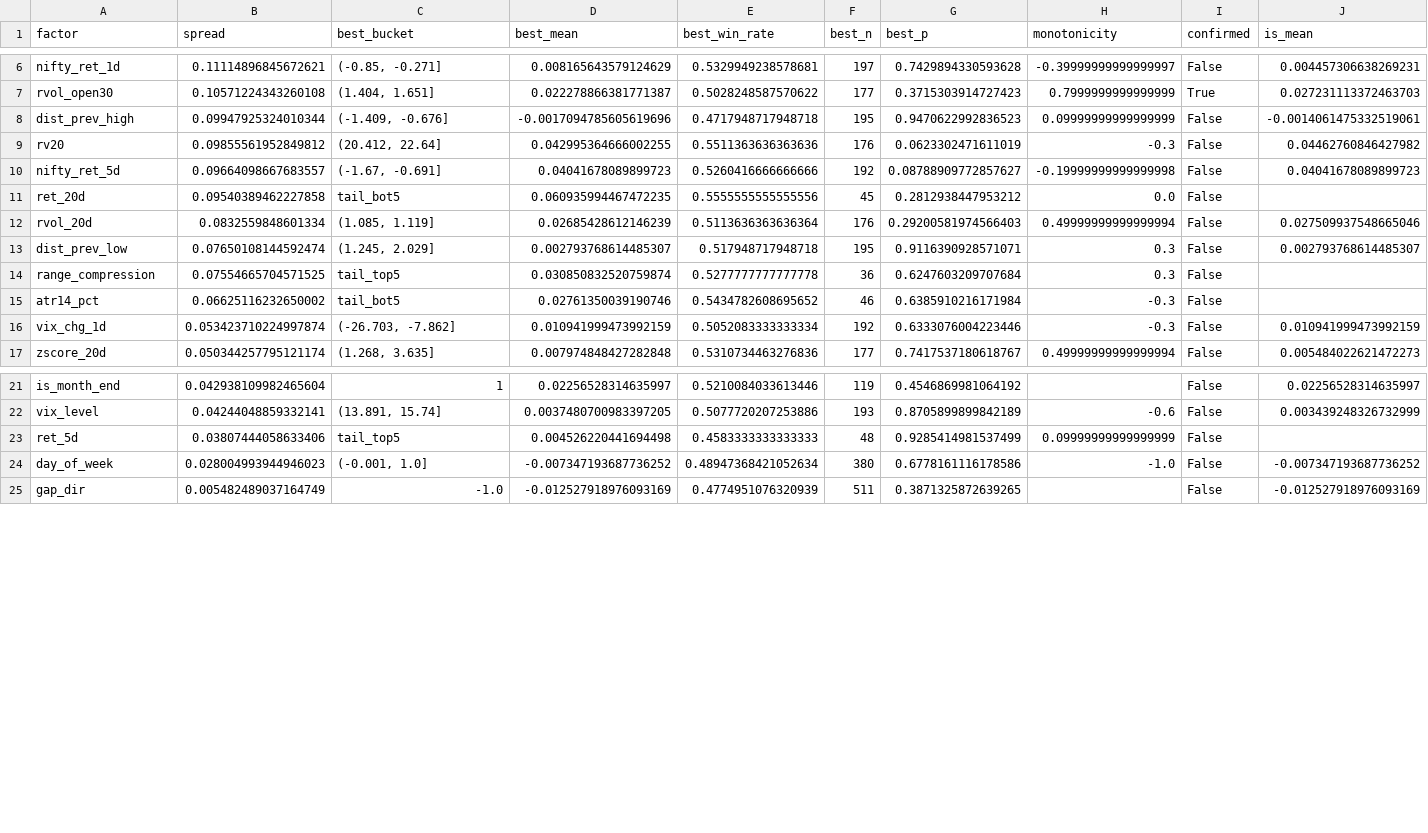
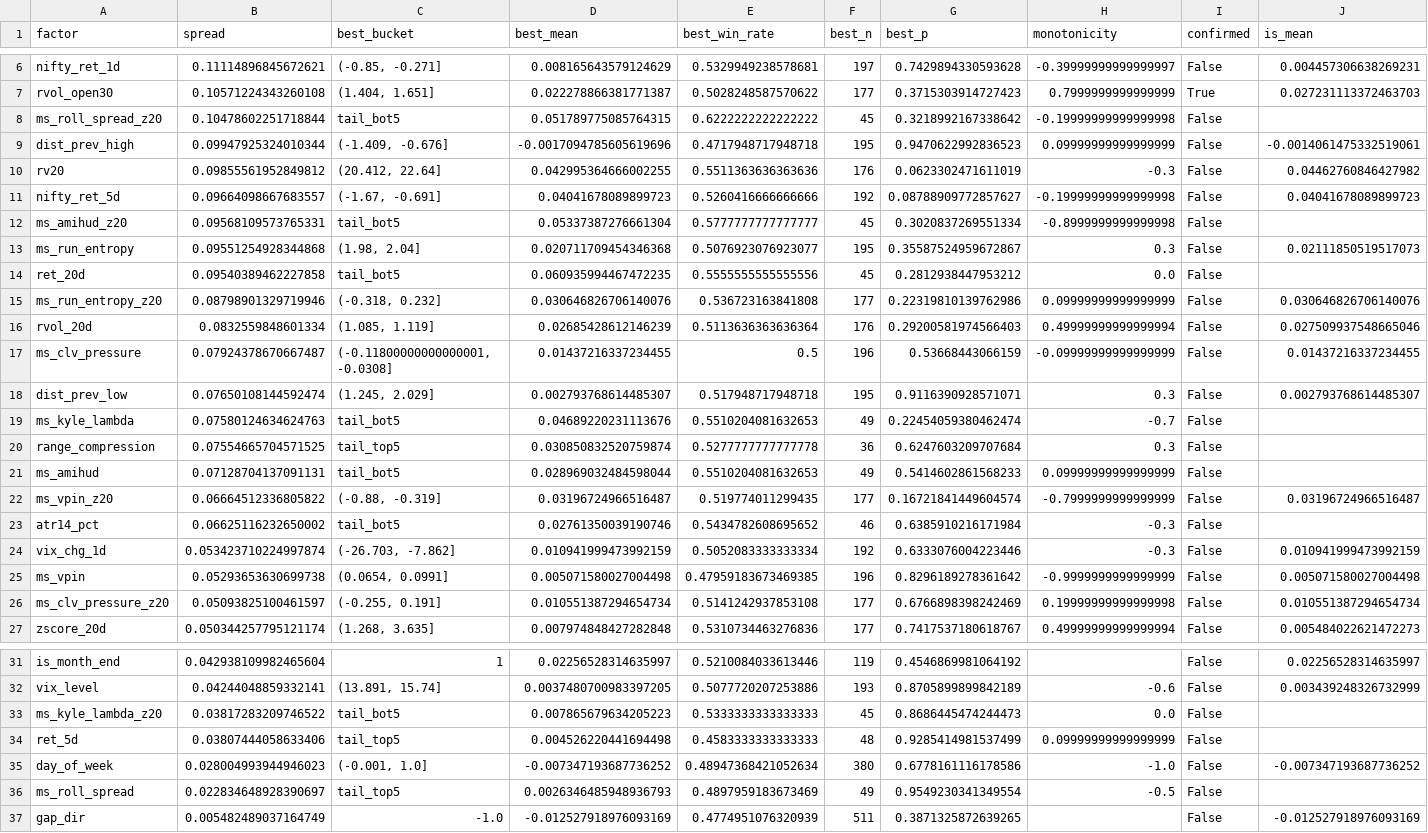
Before and after one commit to mayurraneycdfd/ai-trading-engine, a CSV file: research/output/gap_level1_single_factors.csv, drawn as a sheet; only a part is shown, gaps mark what is left out; rows hold the shown columns only; the diff names each change by its address in the sheet, - before the commit and + after, or states it on an @@ line.

```diff
--- a/research/output/gap_level1_single_factors.csv
+++ b/research/output/gap_level1_single_factors.csv
+row 8: ms_roll_spread_z20 | 0.10478602251718844 | tail_bot5 | 0.051789775085764315 | 0.6222222222222222 | 45 | 0.3218992167338642 | -0.19999999999999998 | False
+row 12: ms_amihud_z20 | 0.09568109573765331 | tail_bot5 | 0.05337387276661304 | 0.5777777777777777 | 45 | 0.3020837269551334 | -0.8999999999999998 | False
+row 13: ms_run_entropy | 0.09551254928344868 | (1.98, 2.04] | 0.020711709454346368 | 0.5076923076923077 | 195 | 0.35587524959672867 | 0.3 | False | 0.02111850519517073
+row 15: ms_run_entropy_z20 | 0.08798901329719946 | (-0.318, 0.232] | 0.030646826706140076 | 0.536723163841808 | 177 | 0.22319810139762986 | 0.09999999999999999 | False | 0.030646826706140076
+row 17: ms_clv_pressure | 0.07924378670667487 | (-0.11800000000000001, -0.0308] | 0.01437216337234455 | 0.5 | 196 | 0.53668443066159 | -0.09999999999999999 | False | 0.01437216337234455
+row 19: ms_kyle_lambda | 0.07580124634624763 | tail_bot5 | 0.04689220231113676 | 0.5510204081632653 | 49 | 0.22454059380462474 | -0.7 | False
+row 21: ms_amihud | 0.07128704137091131 | tail_bot5 | 0.028969032484598044 | 0.5510204081632653 | 49 | 0.5414602861568233 | 0.09999999999999999 | False
+row 22: ms_vpin_z20 | 0.06664512336805822 | (-0.88, -0.319] | 0.03196724966516487 | 0.519774011299435 | 177 | 0.16721841449604574 | -0.7999999999999999 | False | 0.03196724966516487
+row 25: ms_vpin | 0.05293653630699738 | (0.0654, 0.0991] | 0.005071580027004498 | 0.47959183673469385 | 196 | 0.8296189278361642 | -0.9999999999999999 | False | 0.005071580027004498
+row 26: ms_clv_pressure_z20 | 0.05093825100461597 | (-0.255, 0.191] | 0.010551387294654734 | 0.5141242937853108 | 177 | 0.6766898398242469 | 0.19999999999999998 | False | 0.010551387294654734
+row 33: ms_kyle_lambda_z20 | 0.03817283209746522 | tail_bot5 | 0.007865679634205223 | 0.5333333333333333 | 45 | 0.8686445474244473 | 0.0 | False
+row 36: ms_roll_spread | 0.022834648928390697 | tail_top5 | 0.0026346485948936793 | 0.4897959183673469 | 49 | 0.9549230341349554 | -0.5 | False
```
Also changed, not shown: research/output/gap_level4_A_optimal_thresholds.csv, research/output/gap_level4_B_regime_conditional.csv, 12 other files.
